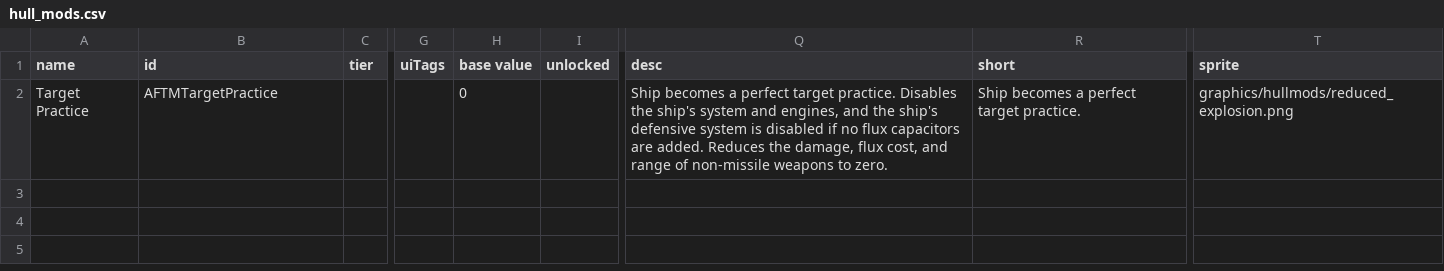
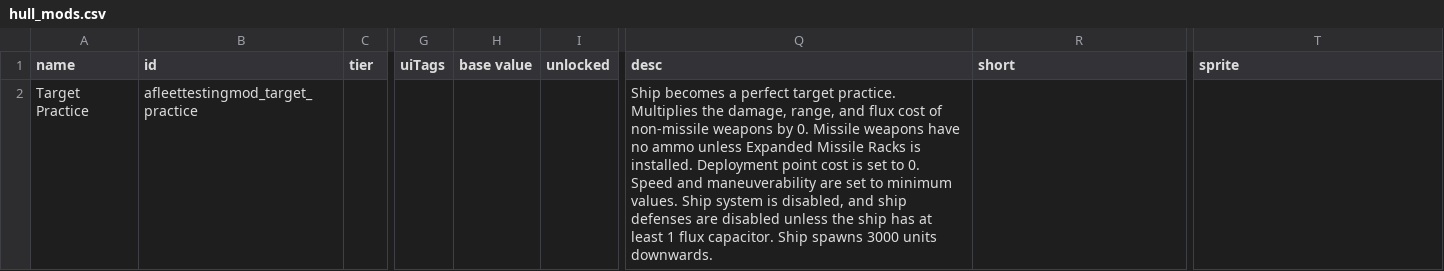
Before and after one commit to Tranquiliti/AFleetTestingMod, a CSV file: data/hullmods/hull_mods.csv, drawn as a sheet; only a part is shown, gaps mark what is left out; ↵ is a line break in a cell; the diff names each change by its address in the sheet, - before the commit and + after, or states it on an @@ line.

```diff
--- a/data/hullmods/hull_mods.csv
+++ b/data/hullmods/hull_mods.csv
-B2 (id): AFTMTargetPractice
+B2 (id): afleettestingmod_target_practice
-H2 (base value): 0
+H2 (base value): (empty)
-Q2 (desc): …target practice. Disables the ship's system and engines, and the ship's defensive system is disabled if no flux capacitors are added. Reduces the damage, flux cost, and range of non-missile weapons to zero.
+Q2 (desc): …target practice. Multiplies the damage, range, and flux cost of non-missile weapons by 0. Missile weapons have no ammo unless Expanded Missile Racks is installed. Deployment point cost is set to 0. ↵ Speed and maneuverability are set to minimum values. Ship system is disabled, and ship defenses are disabled unless the ship has at least 1 flux capacitor. Ship spawns 3000 units downwards.
-R2 (short): Ship becomes a perfect target practice.
+R2 (short): (empty)
-T2 (sprite): graphics/hullmods/reduced_explosion.png
+T2 (sprite): (empty)
```
Also changed, not shown: 17 other files.
